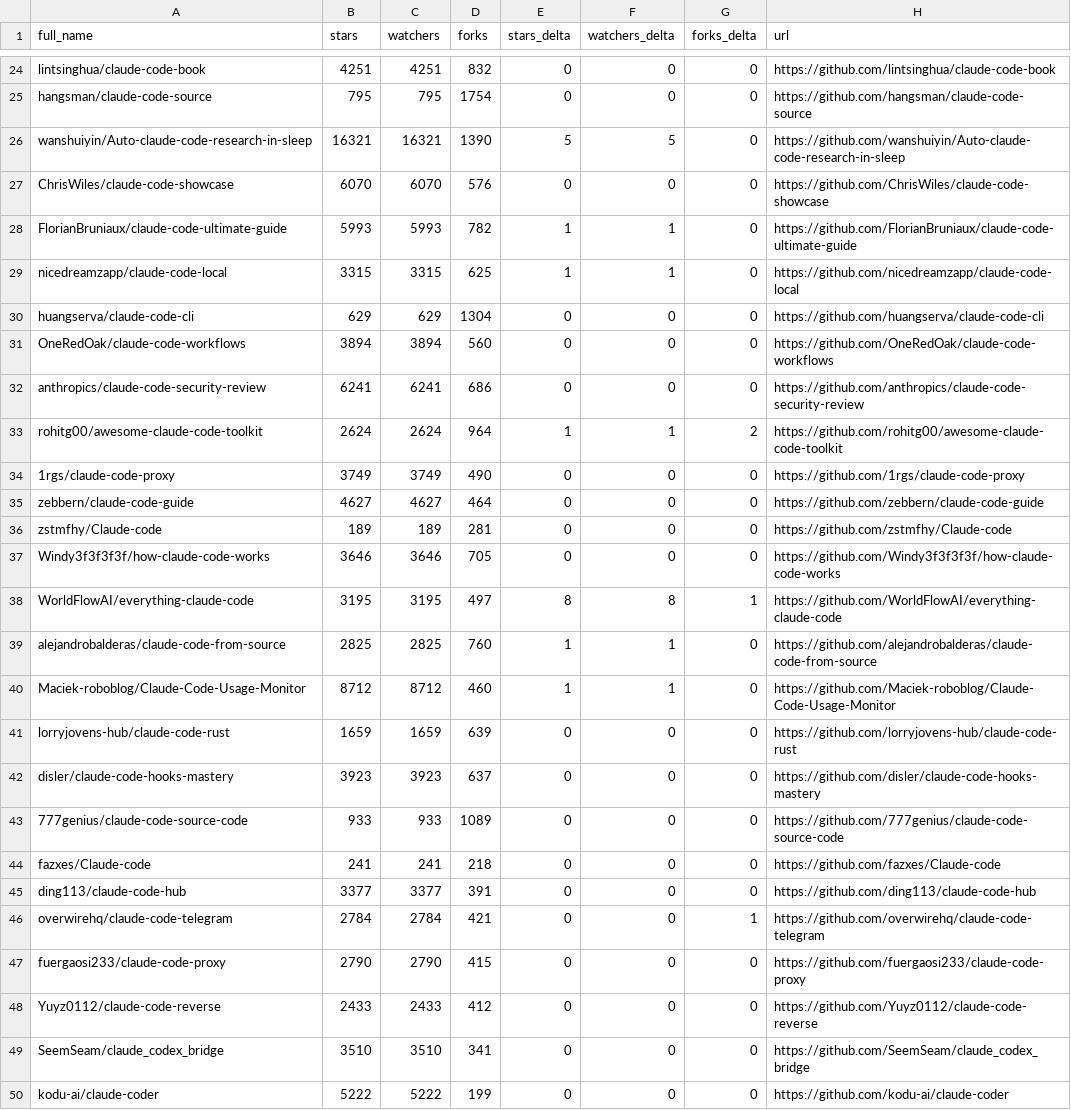
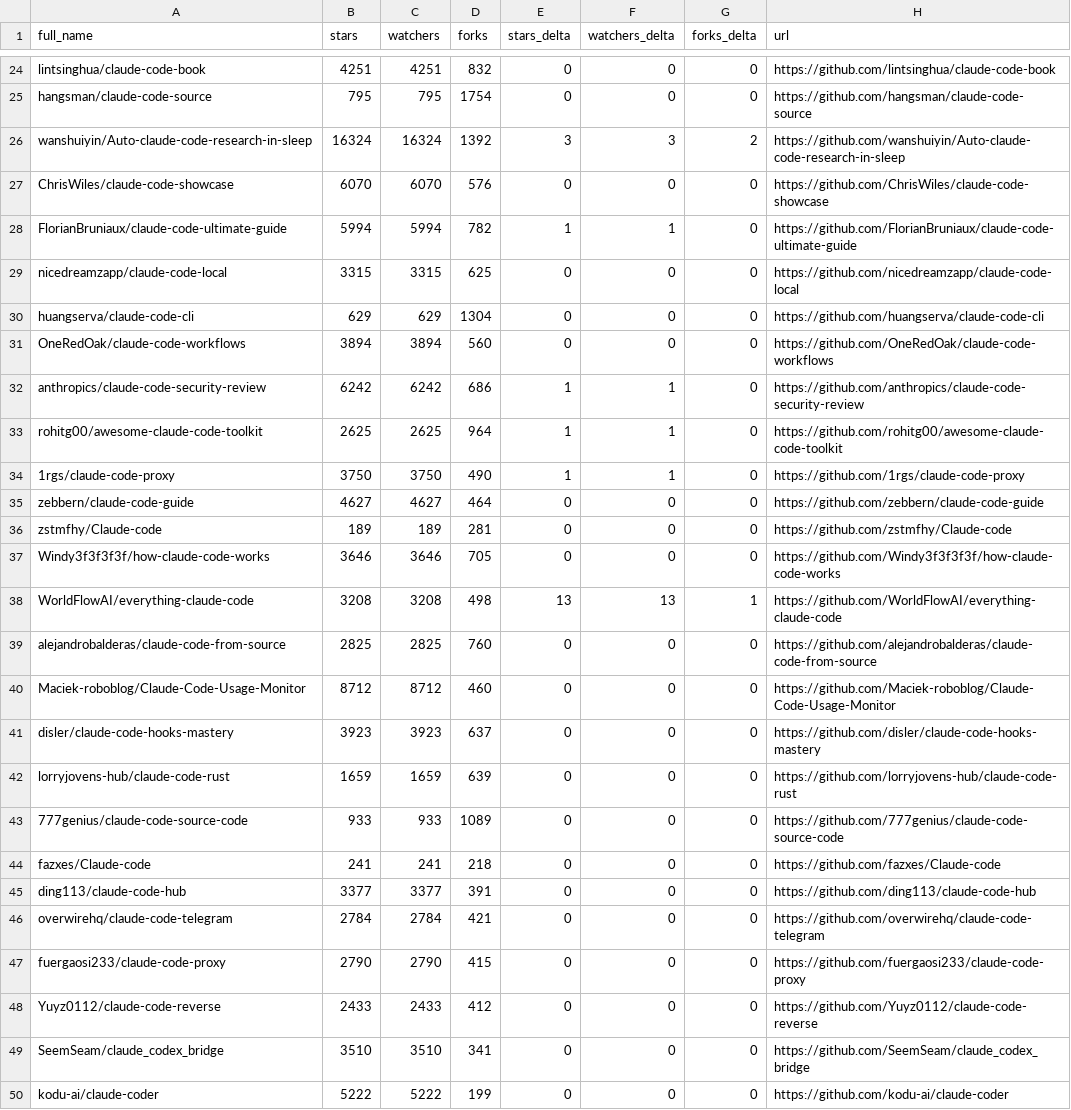
Before and after one commit to Moshbbab/awesome-claude-code, a CSV file: data/repo-ticker.csv, drawn as a sheet; only a part is shown, gaps mark what is left out; the diff covers the shown part only.

```diff
--- a/data/repo-ticker.csv
+++ b/data/repo-ticker.csv
@@ -25,11 +25,11 @@ lintsinghua/claude-code-book,4251,4251,832,0,0,0,https://github.com/lintsinghua/
 hangsman/claude-code-source,795,795,1754,0,0,0,https://github.com/hangsman/claude-code-source
-wanshuiyin/Auto-claude-code-research-in-sleep,16321,16321,1390,5,5,0,https://github.com/wanshuiyin/Auto-claude-code-research-in-sleep
+wanshuiyin/Auto-claude-code-research-in-sleep,16324,16324,1392,3,3,2,https://github.com/wanshuiyin/Auto-claude-code-research-in-sleep
 ChrisWiles/claude-code-showcase,6070,6070,576,0,0,0,https://github.com/ChrisWiles/claude-code-showcase
-FlorianBruniaux/claude-code-ultimate-guide,5993,5993,782,1,1,0,https://github.com/FlorianBruniaux/claude-code-ultimate-guide
-nicedreamzapp/claude-code-local,3315,3315,625,1,1,0,https://github.com/nicedreamzapp/claude-code-local
+FlorianBruniaux/claude-code-ultimate-guide,5994,5994,782,1,1,0,https://github.com/FlorianBruniaux/claude-code-ultimate-guide
+nicedreamzapp/claude-code-local,3315,3315,625,0,0,0,https://github.com/nicedreamzapp/claude-code-local
 huangserva/claude-code-cli,629,629,1304,0,0,0,https://github.com/huangserva/claude-code-cli
 OneRedOak/claude-code-workflows,3894,3894,560,0,0,0,https://github.com/OneRedOak/claude-code-workflows
-anthropics/claude-code-security-review,6241,6241,686,0,0,0,https://github.com/anthropics/claude-code-security-review
-rohitg00/awesome-claude-code-toolkit,2624,2624,964,1,1,2,https://github.com/rohitg00/awesome-claude-code-toolkit
-1rgs/claude-code-proxy,3749,3749,490,0,0,0,https://github.com/1rgs/claude-code-proxy
+anthropics/claude-code-security-review,6242,6242,686,1,1,0,https://github.com/anthropics/claude-code-security-review
+rohitg00/awesome-claude-code-toolkit,2625,2625,964,1,1,0,https://github.com/rohitg00/awesome-claude-code-toolkit
+1rgs/claude-code-proxy,3750,3750,490,1,1,0,https://github.com/1rgs/claude-code-proxy
 zebbern/claude-code-guide,4627,4627,464,0,0,0,https://github.com/zebbern/claude-code-guide
@@ -37,7 +37,7 @@ zstmfhy/Claude-code,189,189,281,0,0,0,https://github.com/zstmfhy/Claude-code
 Windy3f3f3f3f/how-claude-code-works,3646,3646,705,0,0,0,https://github.com/Windy3f3f3f3f/how-claude-code-works
-WorldFlowAI/everything-claude-code,3195,3195,497,8,8,1,https://github.com/WorldFlowAI/everything-claude-code
-alejandrobalderas/claude-code-from-source,2825,2825,760,1,1,0,https://github.com/alejandrobalderas/claude-code-from-source
-Maciek-roboblog/Claude-Code-Usage-Monitor,8712,8712,460,1,1,0,https://github.com/Maciek-roboblog/Claude-Code-Usage-Monitor
+WorldFlowAI/everything-claude-code,3208,3208,498,13,13,1,https://github.com/WorldFlowAI/everything-claude-code
+alejandrobalderas/claude-code-from-source,2825,2825,760,0,0,0,https://github.com/alejandrobalderas/claude-code-from-source
+Maciek-roboblog/Claude-Code-Usage-Monitor,8712,8712,460,0,0,0,https://github.com/Maciek-roboblog/Claude-Code-Usage-Monitor
+disler/claude-code-hooks-mastery,3923,3923,637,0,0,0,https://github.com/disler/claude-code-hooks-mastery
 lorryjovens-hub/claude-code-rust,1659,1659,639,0,0,0,https://github.com/lorryjovens-hub/claude-code-rust
-disler/claude-code-hooks-mastery,3923,3923,637,0,0,0,https://github.com/disler/claude-code-hooks-mastery
 777genius/claude-code-source-code,933,933,1089,0,0,0,https://github.com/777genius/claude-code-source-code
@@ -45,3 +45,3 @@ fazxes/Claude-code,241,241,218,0,0,0,https://github.com/fazxes/Claude-code
 ding113/claude-code-hub,3377,3377,391,0,0,0,https://github.com/ding113/claude-code-hub
-overwirehq/claude-code-telegram,2784,2784,421,0,0,1,https://github.com/overwirehq/claude-code-telegram
+overwirehq/claude-code-telegram,2784,2784,421,0,0,0,https://github.com/overwirehq/claude-code-telegram
 fuergaosi233/claude-code-proxy,2790,2790,415,0,0,0,https://github.com/fuergaosi233/claude-code-proxy
```
Also changed, not shown: 4 added rows, 4 removed rows, 1 moved row and 86 edited cells elsewhere in this file, 1 other file.
